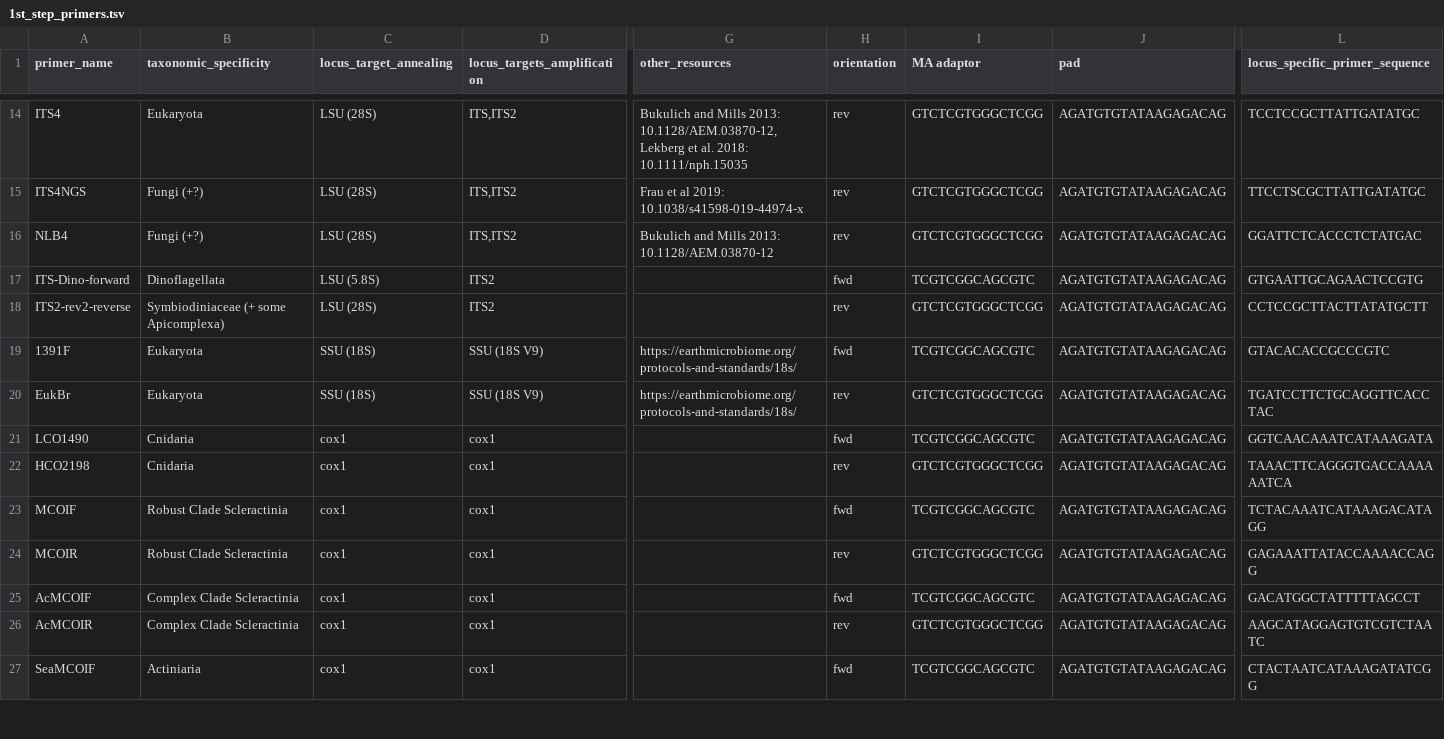
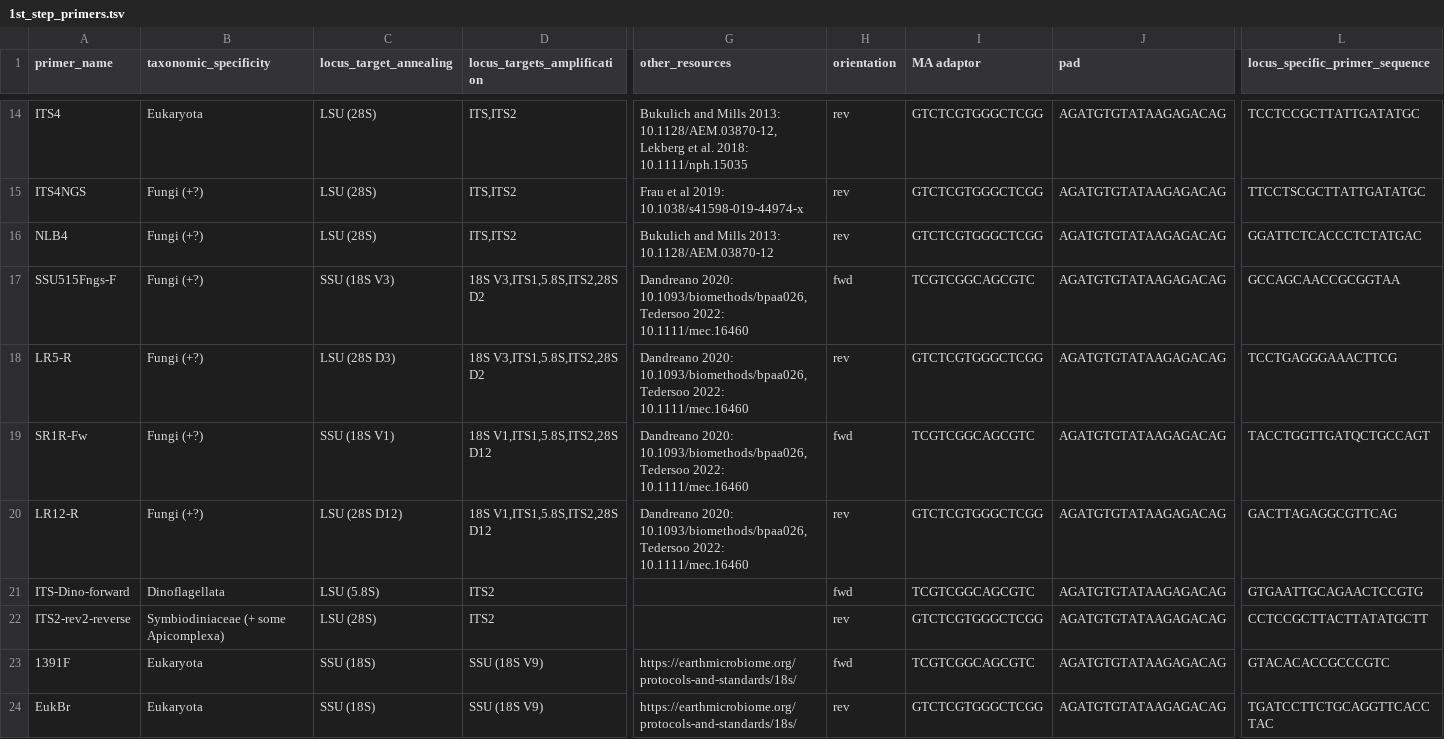
Before and after one commit to McMinds-Lab/analysis_templates, a TSV file: wetlab_protocols/amplicon_SOPs/primer_designs/1st_step_primers.tsv, drawn as a sheet; only a part is shown, gaps mark what is left out; the shorter side is filled out with more unchanged rows; rows hold the shown columns only; the diff covers the shown part only; the diff names each change by its address in the sheet, - before the commit and + after, or states it on an @@ line.

Commit message:
long read primers

```diff
--- a/wetlab_protocols/amplicon_SOPs/primer_designs/1st_step_primers.tsv
+++ b/wetlab_protocols/amplicon_SOPs/primer_designs/1st_step_primers.tsv
+row 17: SSU515Fngs-F | Fungi (+?) | SSU (18S V3) | 18S V3,ITS1,5.8S,ITS2,28S D2 | Dandreano 2020: 10.1093/biomethods/bpaa026,Tedersoo 2022: 10.1111/mec.16460 | fwd | TCGTCGGCAGCGTC | AGATGTGTATAAGAGACAG | GCCAGCAACCGCGGTAA
+row 18: LR5-R | Fungi (+?) | LSU (28S D3) | 18S V3,ITS1,5.8S,ITS2,28S D2 | Dandreano 2020: 10.1093/biomethods/bpaa026,Tedersoo 2022: 10.1111/mec.16460 | rev | GTCTCGTGGGCTCGG | AGATGTGTATAAGAGACAG | TCCTGAGGGAAACTTCG
+row 19: SR1R-Fw | Fungi (+?) | SSU (18S V1) | 18S V1,ITS1,5.8S,ITS2,28S D12 | Dandreano 2020: 10.1093/biomethods/bpaa026,Tedersoo 2022: 10.1111/mec.16460 | fwd | TCGTCGGCAGCGTC | AGATGTGTATAAGAGACAG | TACCTGGTTGATQCTGCCAGT
+row 20: LR12-R | Fungi (+?) | LSU (28S D12) | 18S V1,ITS1,5.8S,ITS2,28S D12 | Dandreano 2020: 10.1093/biomethods/bpaa026,Tedersoo 2022: 10.1111/mec.16460 | rev | GTCTCGTGGGCTCGG | AGATGTGTATAAGAGACAG | GACTTAGAGGCGTTCAG
```
Also changed, not shown: 5 added rows and 1 edited cell elsewhere in this file.
